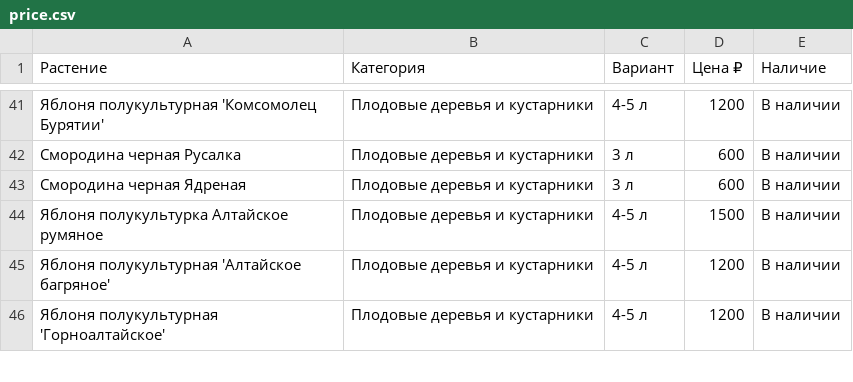
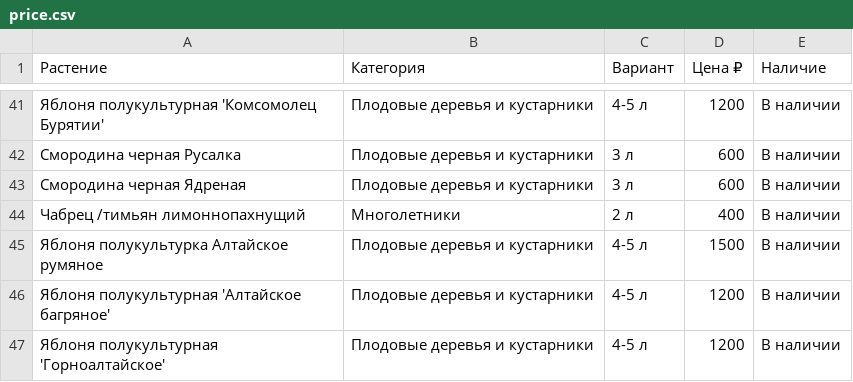
Before and after one commit to i-romanoff/chudni-sad, a CSV file: data/price.csv, drawn as a sheet; only a part is shown, gaps mark what is left out.

```diff
--- a/data/price.csv
+++ b/data/price.csv
@@ -43,2 +43,3 @@
 Смородина черная Ядреная;Плодовые деревья и кустарники;3 л;600;В наличии
+Чабрец /тимьян лимоннопахнущий;Многолетники;2 л;400;В наличии
 Яблоня полукультурка Алтайское румяное;Плодовые деревья и кустарники;4-5 л;1500;В наличии
```
Also changed, not shown: 4 other files.
